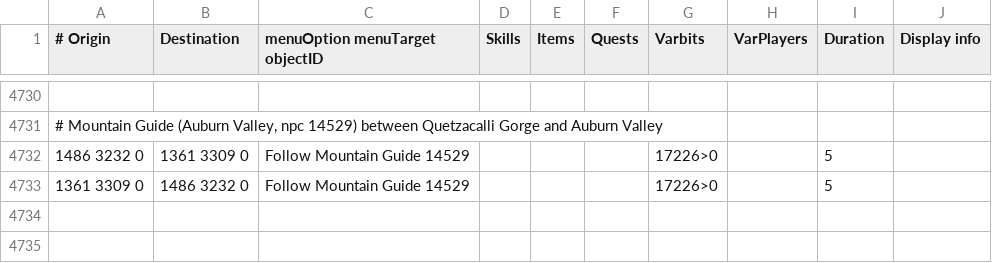
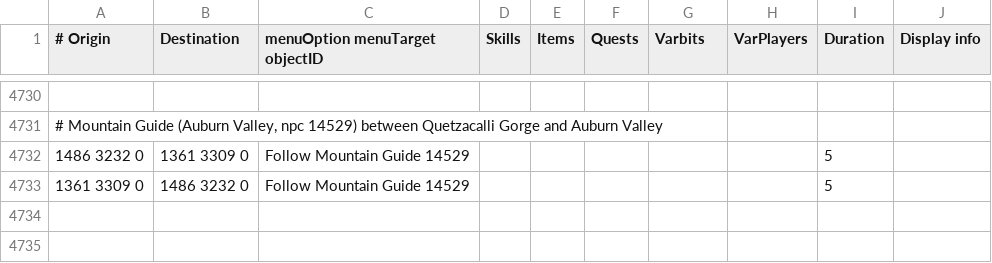
Before and after one commit to PauloAguiar/shortest-path-alt, a TSV file: src/main/resources/transports/transports.tsv, drawn as a sheet; only a part is shown, gaps mark what is left out.

Commit message:
Remove the unverifiable varbit gate from the Auburn Valley Mountain Guide
Varbit 17226 is documented nowhere (chisel stub, no wiki entry), while the
wiki explicitly describes this guide as requirement-free travel — and it
DOES document the Quidamortem guide's summit-first unlock, so the omission
is meaningful. A user standing at the working guide was refused the route
by the gate. The two rows now carry no var requirement; walking to either
endpoint (Varlamore access) is the natural gate. Upstream still carries
'17226=1' — worth reporting.

```diff
--- a/src/main/resources/transports/transports.tsv
+++ b/src/main/resources/transports/transports.tsv
@@ -4731,4 +4731,4 @@
 # Mountain Guide (Auburn Valley, npc 14529) between Quetzacalli Gorge and Auburn Valley									
-1486 3232 0	1361 3309 0	Follow Mountain Guide 14529				17226>0		5	
-1361 3309 0	1486 3232 0	Follow Mountain Guide 14529				17226>0		5	
+1486 3232 0	1361 3309 0	Follow Mountain Guide 14529						5	
+1361 3309 0	1486 3232 0	Follow Mountain Guide 14529						5	
 									
```
